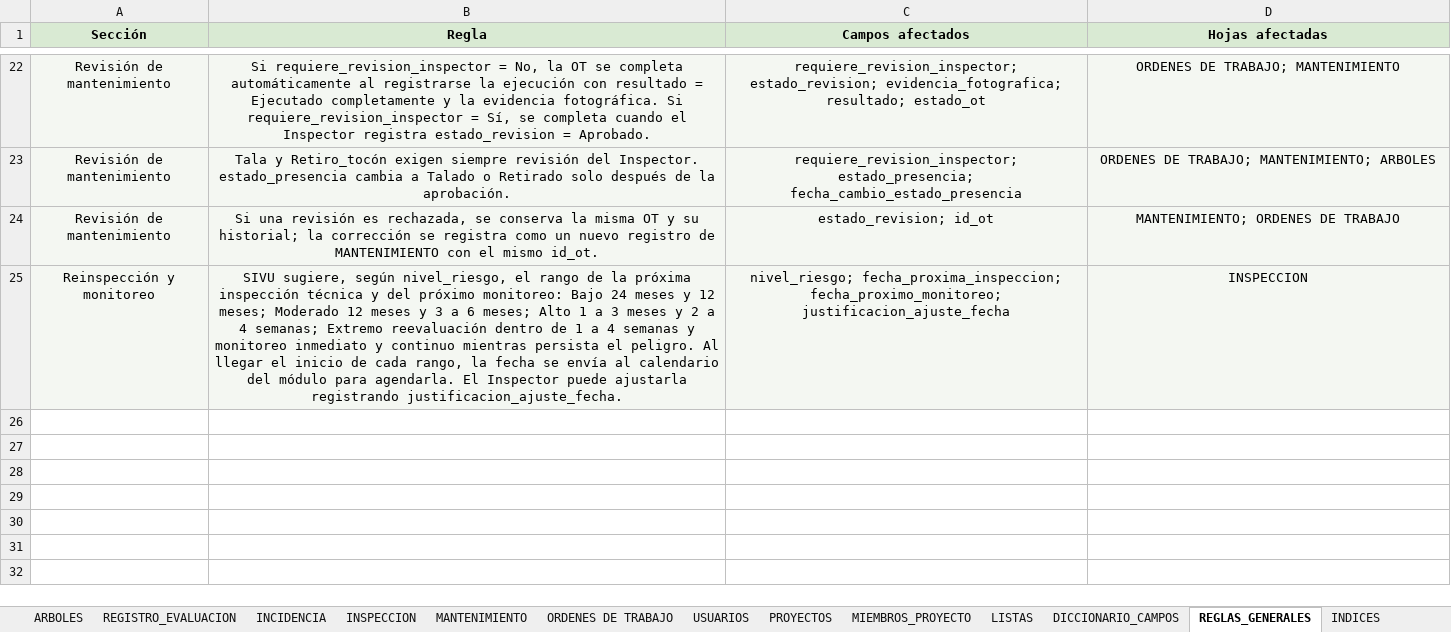
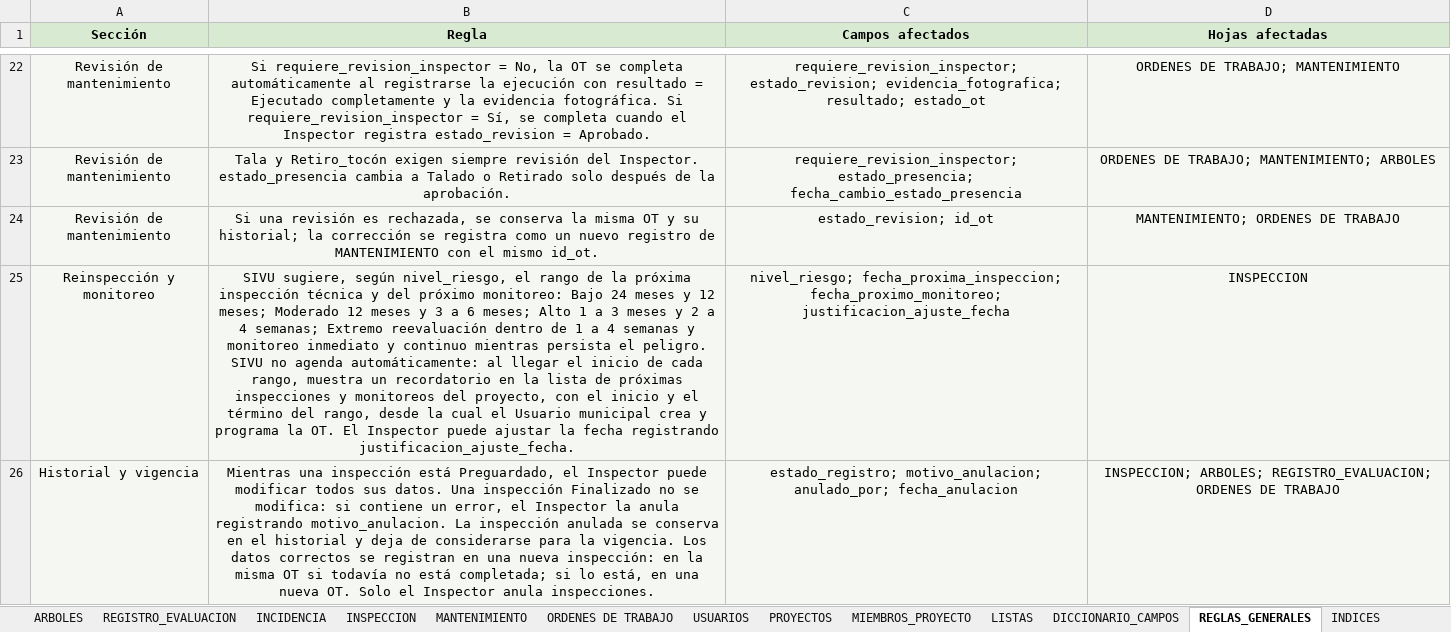
Before and after one commit to marybaxmann/valpo-verde-backend, an Excel workbook: docs/excel/Base de Datos Valpo Verde.xlsx, sheet REGLAS_GENERALES, drawn as a sheet; only a part is shown, gaps mark what is left out; values as stored, in another font and other column widths than the file's, no borders; the diff names each change by its address in the sheet, - before the commit and + after, or states it on an @@ line.

```diff
--- a/docs/excel/Base de Datos Valpo Verde.xlsx (sheet REGLAS_GENERALES)
+++ b/docs/excel/Base de Datos Valpo Verde.xlsx (sheet REGLAS_GENERALES)
-B25 (Regla): …el peligro. Al llegar el inicio de cada rango, la fecha se envía al calendario del módulo para agendarla. El Inspector puede ajustarla registrando justificacion_ajuste_fecha.
+B25 (Regla): …el peligro. SIVU no agenda automáticamente: al llegar el inicio de cada rango, muestra un recordatorio en la lista de próximas inspecciones y monitoreos del proyecto, con el inicio y el término del rango, desde la cual el Usuario municipal crea y programa la OT. El Inspector puede ajustar la fecha registrando justificacion_ajuste_fecha.
+row 26: Historial y vigencia | Mientras una inspección está Preguardado, el Inspector puede modificar todos sus datos. Una inspección Finalizado no se modifica: si contiene un error, el Inspector la anula registrando motivo_anulacion. La inspección anulada se conserva en el historial y deja de considerarse para la vigencia. Los datos correctos se registran en una nueva inspección: en la misma OT si todavía no está completada; si lo está, en una nueva OT. Solo el Inspector anula inspecciones. | estado_registro; motivo_anulacion; anulado_por; fecha_anulacion | INSPECCION; ARBOLES; REGISTRO_EVALUACION; ORDENES DE TRABAJO
```
Also changed, not shown: sheet DICCIONARIO_CAMPOS, sheet VERSION, sheet INSPECCION.
